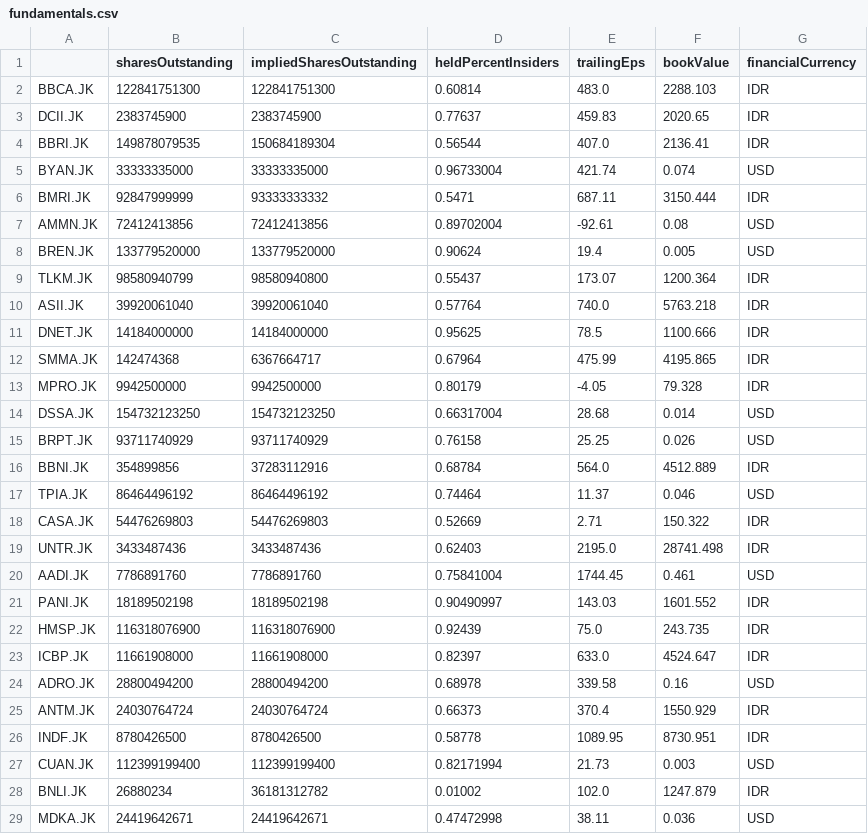
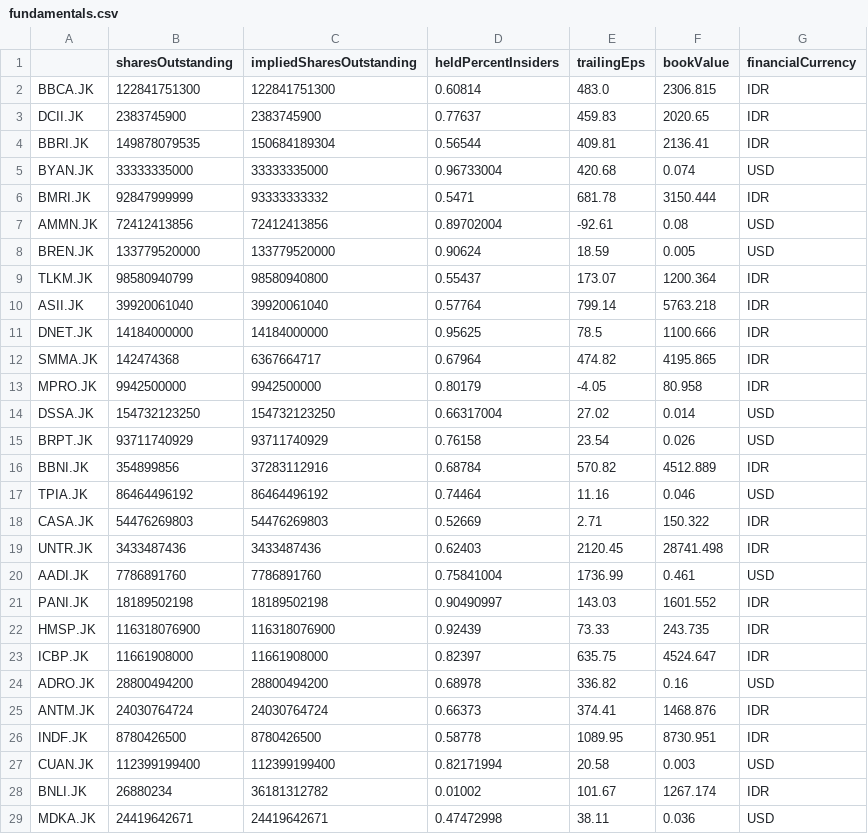
Before and after one commit to Wibra16/standalone-watch, a CSV file: data/fundamentals.csv, drawn as a sheet; only a part is shown; the diff covers the shown part only.

Commit message:
Daily data update

```diff
--- a/data/fundamentals.csv
+++ b/data/fundamentals.csv
@@ -1,29 +1,29 @@
 ,sharesOutstanding,impliedSharesOutstanding,heldPercentInsiders,trailingEps,bookValue,financialCurrency
-BBCA.JK,122841751300,122841751300,0.60814,483.0,2288.103,IDR
+BBCA.JK,122841751300,122841751300,0.60814,483.0,2306.815,IDR
 DCII.JK,2383745900,2383745900,0.77637,459.83,2020.65,IDR
-BBRI.JK,149878079535,150684189304,0.56544,407.0,2136.41,IDR
-BYAN.JK,33333335000,33333335000,0.96733004,421.74,0.074,USD
-BMRI.JK,92847999999,93333333332,0.5471,687.11,3150.444,IDR
+BBRI.JK,149878079535,150684189304,0.56544,409.81,2136.41,IDR
+BYAN.JK,33333335000,33333335000,0.96733004,420.68,0.074,USD
+BMRI.JK,92847999999,93333333332,0.5471,681.78,3150.444,IDR
 AMMN.JK,72412413856,72412413856,0.89702004,-92.61,0.08,USD
-BREN.JK,133779520000,133779520000,0.90624,19.4,0.005,USD
+BREN.JK,133779520000,133779520000,0.90624,18.59,0.005,USD
 TLKM.JK,98580940799,98580940800,0.55437,173.07,1200.364,IDR
-ASII.JK,39920061040,39920061040,0.57764,740.0,5763.218,IDR
+ASII.JK,39920061040,39920061040,0.57764,799.14,5763.218,IDR
 DNET.JK,14184000000,14184000000,0.95625,78.5,1100.666,IDR
-SMMA.JK,142474368,6367664717,0.67964,475.99,4195.865,IDR
-MPRO.JK,9942500000,9942500000,0.80179,-4.05,79.328,IDR
-DSSA.JK,154732123250,154732123250,0.66317004,28.68,0.014,USD
-BRPT.JK,93711740929,93711740929,0.76158,25.25,0.026,USD
-BBNI.JK,354899856,37283112916,0.68784,564.0,4512.889,IDR
-TPIA.JK,86464496192,86464496192,0.74464,11.37,0.046,USD
+SMMA.JK,142474368,6367664717,0.67964,474.82,4195.865,IDR
+MPRO.JK,9942500000,9942500000,0.80179,-4.05,80.958,IDR
+DSSA.JK,154732123250,154732123250,0.66317004,27.02,0.014,USD
+BRPT.JK,93711740929,93711740929,0.76158,23.54,0.026,USD
+BBNI.JK,354899856,37283112916,0.68784,570.82,4512.889,IDR
+TPIA.JK,86464496192,86464496192,0.74464,11.16,0.046,USD
 CASA.JK,54476269803,54476269803,0.52669,2.71,150.322,IDR
-UNTR.JK,3433487436,3433487436,0.62403,2195.0,28741.498,IDR
-AADI.JK,7786891760,7786891760,0.75841004,1744.45,0.461,USD
+UNTR.JK,3433487436,3433487436,0.62403,2120.45,28741.498,IDR
+AADI.JK,7786891760,7786891760,0.75841004,1736.99,0.461,USD
 PANI.JK,18189502198,18189502198,0.90490997,143.03,1601.552,IDR
-HMSP.JK,116318076900,116318076900,0.92439,75.0,243.735,IDR
-ICBP.JK,11661908000,11661908000,0.82397,633.0,4524.647,IDR
-ADRO.JK,28800494200,28800494200,0.68978,339.58,0.16,USD
-ANTM.JK,24030764724,24030764724,0.66373,370.4,1550.929,IDR
+HMSP.JK,116318076900,116318076900,0.92439,73.33,243.735,IDR
+ICBP.JK,11661908000,11661908000,0.82397,635.75,4524.647,IDR
+ADRO.JK,28800494200,28800494200,0.68978,336.82,0.16,USD
+ANTM.JK,24030764724,24030764724,0.66373,374.41,1468.876,IDR
 INDF.JK,8780426500,8780426500,0.58778,1089.95,8730.951,IDR
-CUAN.JK,112399199400,112399199400,0.82171994,21.73,0.003,USD
-BNLI.JK,26880234,36181312782,0.01002,102.0,1247.879,IDR
+CUAN.JK,112399199400,112399199400,0.82171994,20.58,0.003,USD
+BNLI.JK,26880234,36181312782,0.01002,101.67,1267.174,IDR
 MDKA.JK,24419642671,24419642671,0.47472998,38.11,0.036,USD
```
Also changed, not shown: 10 edited cells elsewhere in this file, 7 other files.
